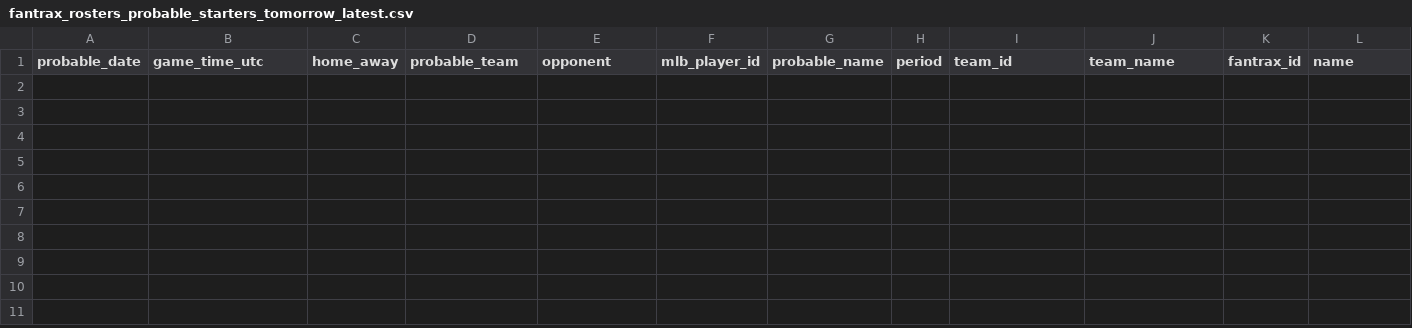
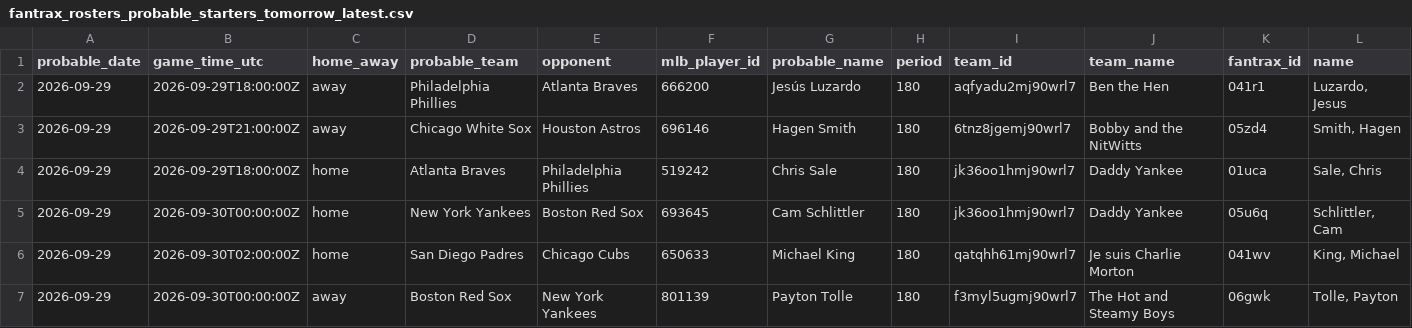
Before and after one commit to youtube-dinner/baseball_analytics, a CSV file: outputs/fantrax_export/fantrax_rosters_probable_starters_tomorrow_latest.csv, drawn as a sheet; only a part is shown; rows hold the shown columns only; the diff names each change by its address in the sheet, - before the commit and + after, or states it on an @@ line.

```diff
--- a/outputs/fantrax_export/fantrax_rosters_probable_starters_tomorrow_latest.csv
+++ b/outputs/fantrax_export/fantrax_rosters_probable_starters_tomorrow_latest.csv
+row 2: 2026-09-29 | 2026-09-29T18:00:00Z | away | Philadelphia Phillies | Atlanta Braves | 666200 | Jesús Luzardo | 180 | aqfyadu2mj90wrl7 | Ben the Hen | 041r1 | Luzardo, Jesus
+row 3: 2026-09-29 | 2026-09-29T21:00:00Z | away | Chicago White Sox | Houston Astros | 696146 | Hagen Smith | 180 | 6tnz8jgemj90wrl7 | Bobby and the NitWitts | 05zd4 | Smith, Hagen
+row 4: 2026-09-29 | 2026-09-29T18:00:00Z | home | Atlanta Braves | Philadelphia Phillies | 519242 | Chris Sale | 180 | jk36oo1hmj90wrl7 | Daddy Yankee | 01uca | Sale, Chris
+row 5: 2026-09-29 | 2026-09-30T00:00:00Z | home | New York Yankees | Boston Red Sox | 693645 | Cam Schlittler | 180 | jk36oo1hmj90wrl7 | Daddy Yankee | 05u6q | Schlittler, Cam
+row 6: 2026-09-29 | 2026-09-30T02:00:00Z | home | San Diego Padres | Chicago Cubs | 650633 | Michael King | 180 | qatqhh61mj90wrl7 | Je suis Charlie Morton | 041wv | King, Michael
+row 7: 2026-09-29 | 2026-09-30T00:00:00Z | away | Boston Red Sox | New York Yankees | 801139 | Payton Tolle | 180 | f3myl5ugmj90wrl7 | The Hot and Steamy Boys | 06gwk | Tolle, Payton
```
Also changed, not shown: outputs/fantasy_baseball_analytics/free_agent_pitchers.csv, outputs/fantasy_baseball_analytics/pitcher_analytics.csv, 20 other files.
